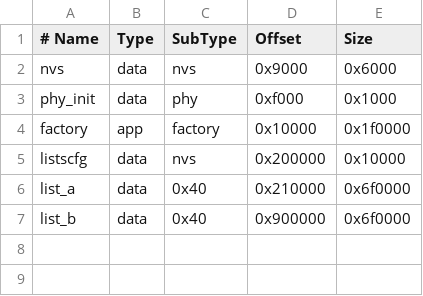
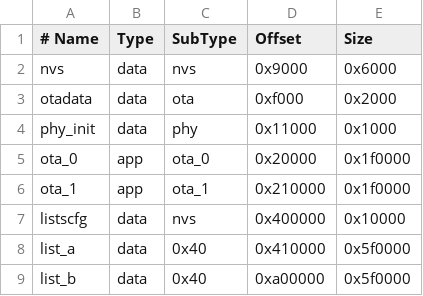
Before and after one commit to rafal83/YetDNS, a CSV file: partitions-16mb.csv, drawn as a sheet.

Commit message:
feat: daily blocking statistics and OTA updates from GitHub releases
Statistics: top 10 blocked domains and top 10 devices (with mDNS names),
14 days of history persisted in NVS, new Statistiques tab, /api/top and
/api/history.

OTA: check the latest GitHub release and install it from the dashboard.
HTTPS with certificate verification, SHA-256 compared with the digest
published by GitHub, image/project/version checks before any flash write,
automatic rollback if the new firmware does not bring the network up.
Two OTA slots replace the factory partition (full flash required once).
Wi-Fi credentials are kept in NVS so credential-less release builds keep
the network. Release workflow builds the 8 MB and N16R8 profiles on v* tags.

```diff
--- a/partitions-16mb.csv
+++ b/partitions-16mb.csv
@@ -2,6 +2,8 @@
 nvs,data,nvs,0x9000,0x6000
-phy_init,data,phy,0xf000,0x1000
-factory,app,factory,0x10000,0x1f0000
-listscfg,data,nvs,0x200000,0x10000
-list_a,data,0x40,0x210000,0x6f0000
-list_b,data,0x40,0x900000,0x6f0000
+otadata,data,ota,0xf000,0x2000
+phy_init,data,phy,0x11000,0x1000
+ota_0,app,ota_0,0x20000,0x1f0000
+ota_1,app,ota_1,0x210000,0x1f0000
+listscfg,data,nvs,0x400000,0x10000
+list_a,data,0x40,0x410000,0x5f0000
+list_b,data,0x40,0xa00000,0x5f0000
```
Also changed, not shown: partitions.csv, 21 other files.
